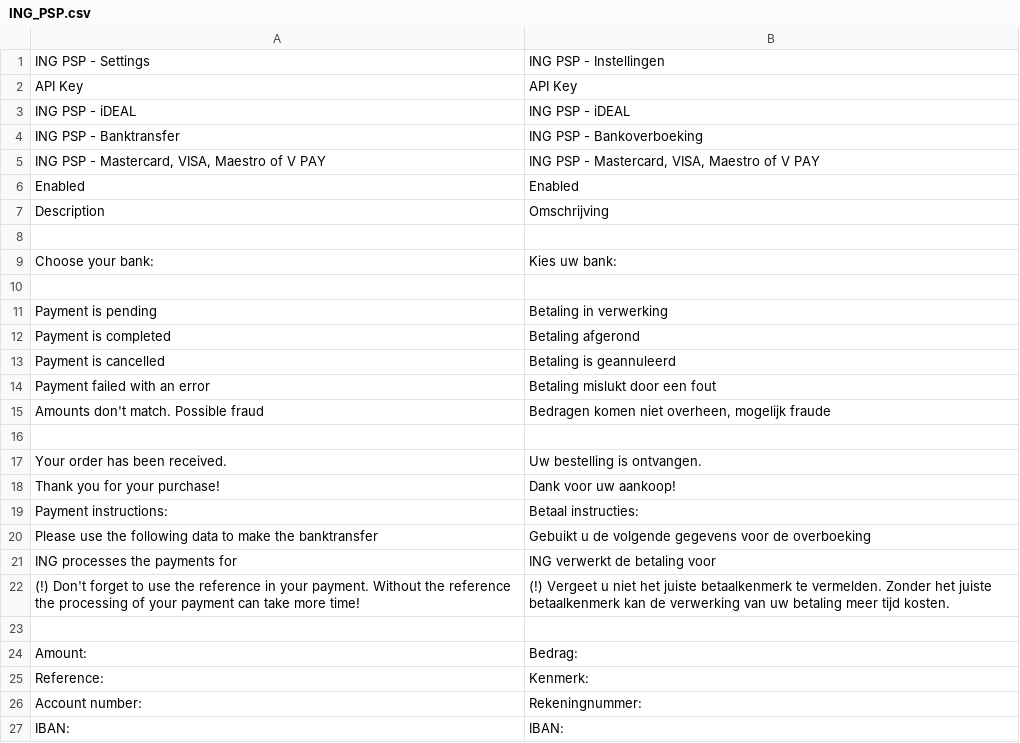
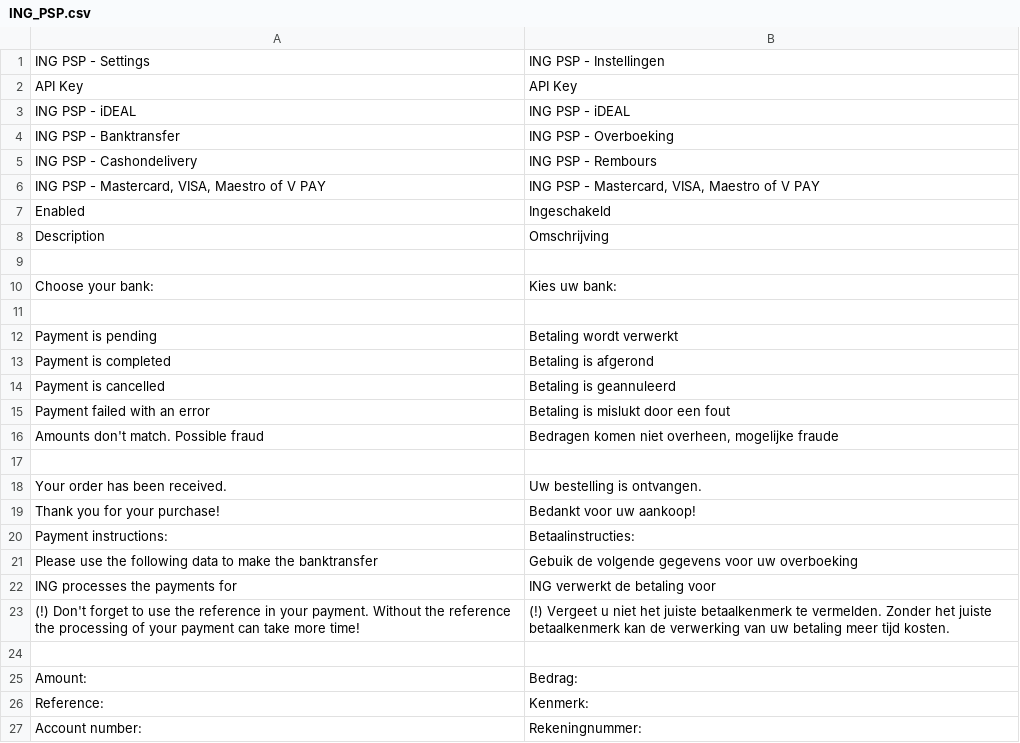
Before and after one commit to OpenMageModuleFostering/ing_psp, a CSV file: app/locale/nl_NL/ING_PSP.csv, drawn as a sheet; only a part is shown; the shorter side is filled out with more unchanged rows; the diff covers the shown part only.

```diff
--- a/app/locale/nl_NL/ING_PSP.csv
+++ b/app/locale/nl_NL/ING_PSP.csv
@@ -3,5 +3,6 @@
 "ING PSP - iDEAL","ING PSP - iDEAL"
-"ING PSP - Banktransfer","ING PSP - Bankoverboeking"
+"ING PSP - Banktransfer","ING PSP - Overboeking"
+"ING PSP - Cashondelivery","ING PSP - Rembours"
 "ING PSP - Mastercard, VISA, Maestro of V PAY","ING PSP - Mastercard, VISA, Maestro of V PAY"
-"Enabled","Enabled"
+"Enabled","Ingeschakeld"
 "Description","Omschrijving"
@@ -10,7 +11,7 @@
 
-"Payment is pending","Betaling in verwerking"
-"Payment is completed","Betaling afgerond"
+"Payment is pending","Betaling wordt verwerkt"
+"Payment is completed","Betaling is afgerond"
 "Payment is cancelled","Betaling is geannuleerd"
-"Payment failed with an error","Betaling mislukt door een fout"
-"Amounts don't match. Possible fraud","Bedragen komen niet overheen, mogelijk fraude"
+"Payment failed with an error","Betaling is mislukt door een fout"
+"Amounts don't match. Possible fraud","Bedragen komen niet overheen, mogelijke fraude"
 
@@ -18,3 +19,3 @@
-"Thank you for your purchase!","Dank voor uw aankoop!"
-"Payment instructions:","Betaal instructies:"
-"Please use the following data to make the banktransfer", "Gebuikt u de volgende gegevens voor de overboeking"
+"Thank you for your purchase!","Bedankt voor uw aankoop!"
+"Payment instructions:","Betaalinstructies:"
+"Please use the following data to make the banktransfer","Gebuik de volgende gegevens voor uw overboeking"
```
Also changed, not shown: 17 added rows elsewhere in this file, app/locale/en_US/ING_PSP.csv, 53 other files.
